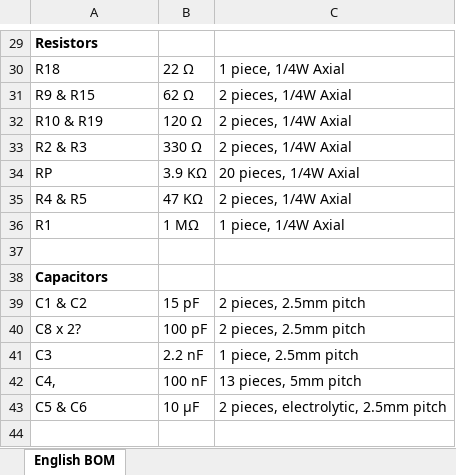
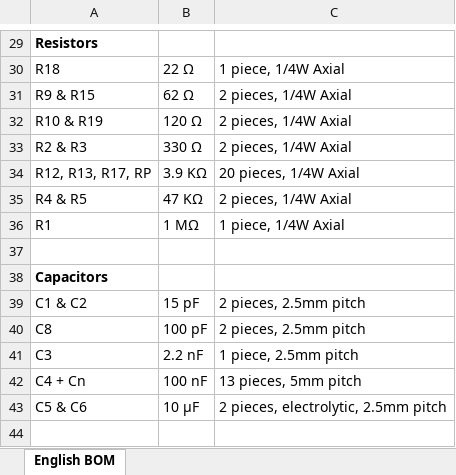
Before and after one commit to Lukallo/Galaksija-40, an Excel workbook: bom/bom.xlsx, sheet English BOM, drawn as a sheet; only a part is shown, gaps mark what is left out; values as stored, in another font and other column widths than the file's, no borders; the diff names each change by its address in the sheet, - before the commit and + after, or states it on an @@ line.

Commit message:
Add files via upload

```diff
--- a/bom/bom.xlsx (sheet English BOM)
+++ b/bom/bom.xlsx (sheet English BOM)
-A34: RP
+A34: R12, R13, R17, RP
-A40: C8 x 2?
+A40: C8
-A42: C4,
+A42: C4 + Cn
```
